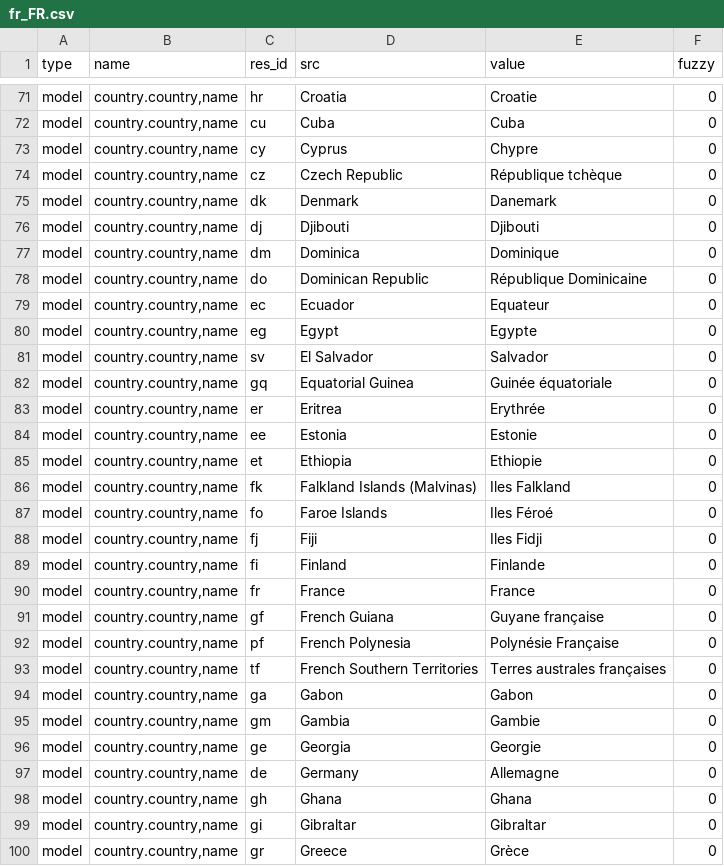
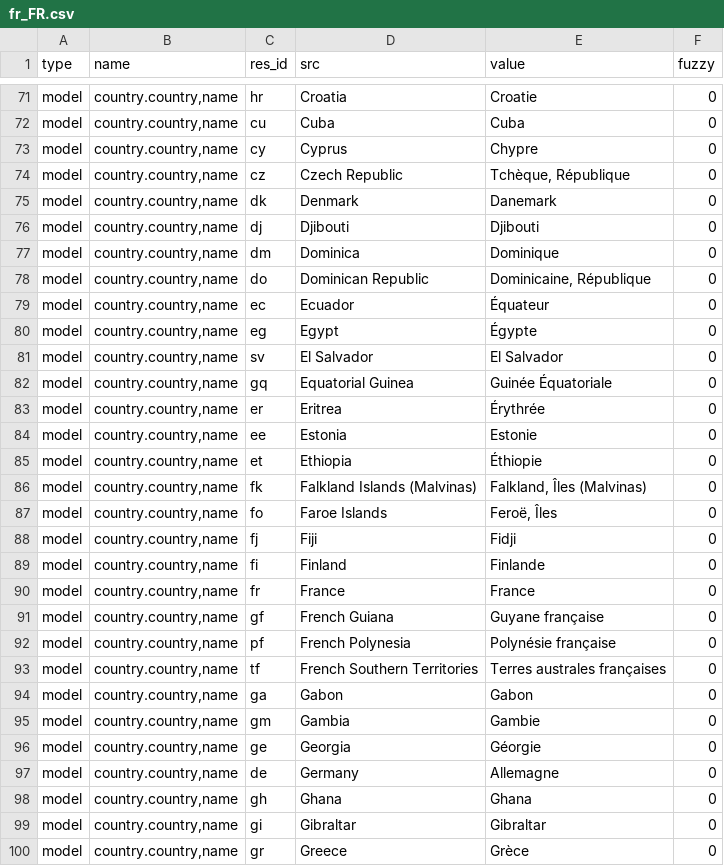
Before and after one commit to coopengo/country, a CSV file: fr_FR.csv, drawn as a sheet; only a part is shown, gaps mark what is left out; the diff covers the shown part only.

Commit message:
Updated french translation

```diff
--- a/fr_FR.csv
+++ b/fr_FR.csv
@@ -75,3 +75,3 @@ model,"country.country,name",cu,Cuba,Cuba,0
 model,"country.country,name",cy,Cyprus,Chypre,0
-model,"country.country,name",cz,Czech Republic,République tchèque,0
+model,"country.country,name",cz,Czech Republic,"Tchèque, République",0
 model,"country.country,name",dk,Denmark,Danemark,0
@@ -79,13 +79,13 @@ model,"country.country,name",dj,Djibouti,Djibouti,0
 model,"country.country,name",dm,Dominica,Dominique,0
-model,"country.country,name",do,Dominican Republic,République Dominicaine,0
-model,"country.country,name",ec,Ecuador,Equateur,0
-model,"country.country,name",eg,Egypt,Egypte,0
-model,"country.country,name",sv,El Salvador,Salvador,0
-model,"country.country,name",gq,Equatorial Guinea,Guinée équatoriale,0
-model,"country.country,name",er,Eritrea,Erythrée,0
+model,"country.country,name",do,Dominican Republic,"Dominicaine, République",0
+model,"country.country,name",ec,Ecuador,Équateur,0
+model,"country.country,name",eg,Egypt,Égypte,0
+model,"country.country,name",sv,El Salvador,El Salvador,0
+model,"country.country,name",gq,Equatorial Guinea,Guinée Équatoriale,0
+model,"country.country,name",er,Eritrea,Érythrée,0
 model,"country.country,name",ee,Estonia,Estonie,0
-model,"country.country,name",et,Ethiopia,Ethiopie,0
-model,"country.country,name",fk,Falkland Islands (Malvinas),Iles Falkland,0
-model,"country.country,name",fo,Faroe Islands,Iles Féroé,0
-model,"country.country,name",fj,Fiji,Iles Fidji,0
+model,"country.country,name",et,Ethiopia,Éthiopie,0
+model,"country.country,name",fk,Falkland Islands (Malvinas),"Falkland, Îles (Malvinas)",0
+model,"country.country,name",fo,Faroe Islands,"Feroë, Îles",0
+model,"country.country,name",fj,Fiji,Fidji,0
 model,"country.country,name",fi,Finland,Finlande,0
@@ -93,3 +93,3 @@ model,"country.country,name",fr,France,France,0
 model,"country.country,name",gf,French Guiana,Guyane française,0
-model,"country.country,name",pf,French Polynesia,Polynésie Française,0
+model,"country.country,name",pf,French Polynesia,Polynésie française,0
 model,"country.country,name",tf,French Southern Territories,Terres australes françaises,0
@@ -97,3 +97,3 @@ model,"country.country,name",ga,Gabon,Gabon,0
 model,"country.country,name",gm,Gambia,Gambie,0
-model,"country.country,name",ge,Georgia,Georgie,0
+model,"country.country,name",ge,Georgia,Géorgie,0
 model,"country.country,name",de,Germany,Allemagne,0
```
Also changed, not shown: 66 edited cells elsewhere in this file.
